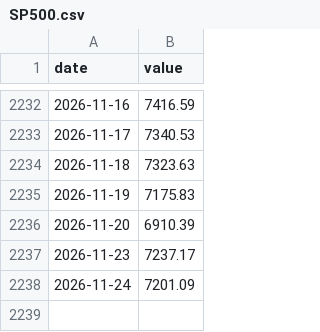
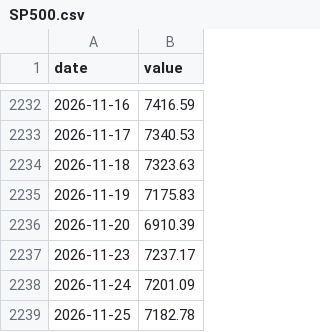
Before and after one commit to dumemikhoataohoi/sakura, a CSV file: data/history/SP500.csv, drawn as a sheet; only a part is shown, gaps mark what is left out.

```diff
--- a/data/history/SP500.csv
+++ b/data/history/SP500.csv
@@ -2238 +2238,2 @@ date,value
 2026-11-24,7201.09
+2026-11-25,7182.78
```
Also changed, not shown: data/history/DFII10.csv, data/history/DGS10.csv, 3 other files.
